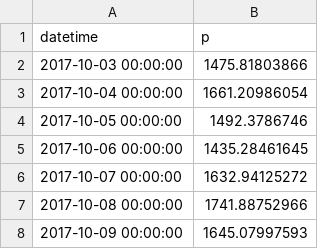
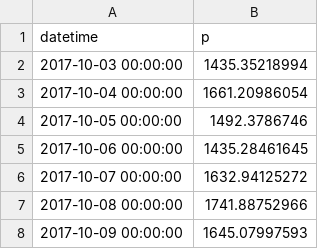
Before and after one commit to Tulilaulu/junction2017, a CSV file: daily/20.csv, drawn as a sheet; only a part is shown.

```diff
--- a/daily/20.csv
+++ b/daily/20.csv
@@ -1,3 +1,3 @@
 datetime;p
-2017-10-03 00:00:00 ;1475.81803866
+2017-10-03 00:00:00 ;1435.35218994
 2017-10-04 00:00:00 ;1661.20986054
```
Also changed, not shown: daily/15.csv, daily/23.csv, 4 other files.
